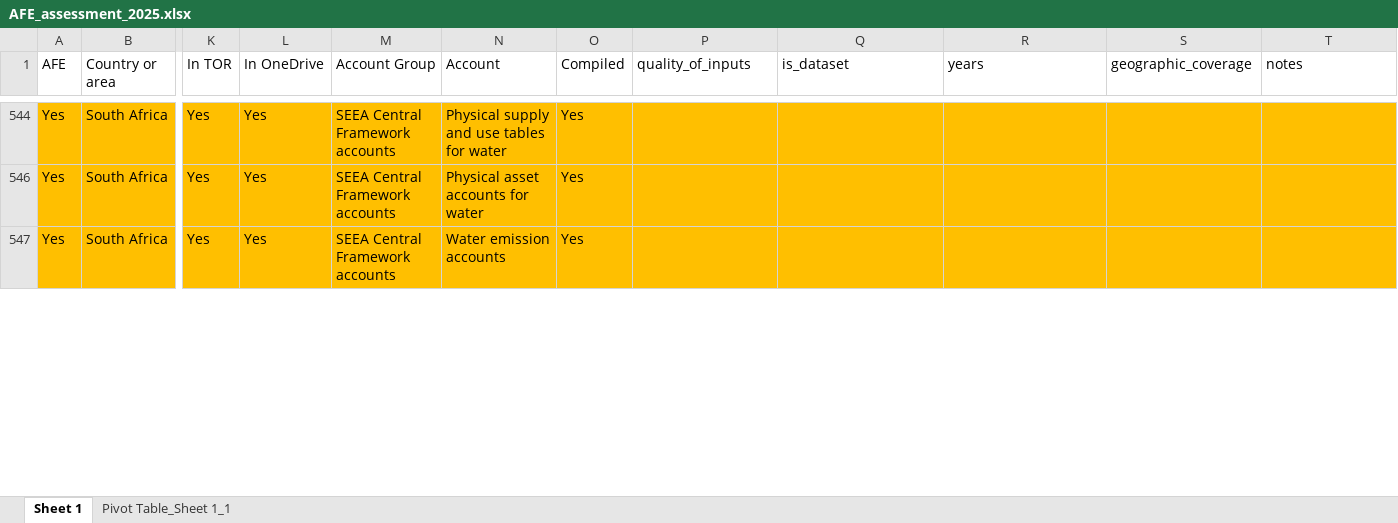
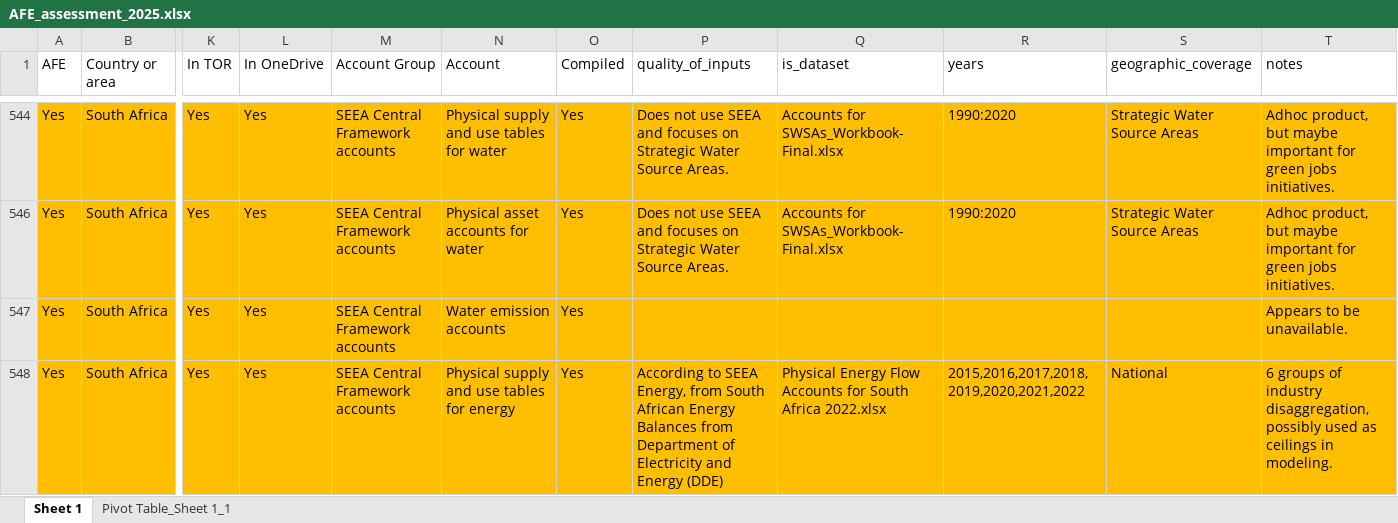
Before and after one commit to rvconsulting/seea-afe, an Excel workbook: data/assessment/AFE_assessment_2025.xlsx, sheet Sheet 1, drawn as a sheet; only a part is shown, gaps mark what is left out; values as stored, in another font and other column widths than the file's, no borders; charts and pictures not drawn; rows hold the shown columns only; the diff covers the shown part only; the diff names each change by its address in the sheet, - before the commit and + after, or states it on an @@ line.

```diff
--- a/data/assessment/AFE_assessment_2025.xlsx (sheet Sheet 1)
+++ b/data/assessment/AFE_assessment_2025.xlsx (sheet Sheet 1)
-P544 (quality_of_inputs): (empty)
+P544 (quality_of_inputs): Does not use SEEA and focuses on Strategic Water Source Areas.
-Q544 (is_dataset): (empty)
+Q544 (is_dataset): Accounts for SWSAs_Workbook-Final.xlsx
-R544 (years): (empty)
+R544 (years): 1990:2020
-S544 (geographic_coverage): (empty)
+S544 (geographic_coverage): Strategic Water Source Areas
-T544 (notes): (empty)
+T544 (notes): Adhoc product, but maybe important for green jobs initiatives.
-P546 (quality_of_inputs): (empty)
+P546 (quality_of_inputs): Does not use SEEA and focuses on Strategic Water Source Areas.
-Q546 (is_dataset): (empty)
+Q546 (is_dataset): Accounts for SWSAs_Workbook-Final.xlsx
-R546 (years): (empty)
+R546 (years): 1990:2020
-S546 (geographic_coverage): (empty)
+S546 (geographic_coverage): Strategic Water Source Areas
-T546 (notes): (empty)
+T546 (notes): Adhoc product, but maybe important for green jobs initiatives.
-T547 (notes): (empty)
+T547 (notes): Appears to be unavailable.
+row 548: Yes | South Africa | Yes | Yes | SEEA Central Framework accounts | Physical supply and use tables for energy | Yes | According to SEEA Energy, from South African Energy Balances from Department of Electricity and Energy (DDE) | Physical Energy Flow Accounts for South Africa 2022.xlsx | 2015,2016,2017,2018,2019,2020,2021,2022 | National | 6 groups of industry disaggregation, possibly used as ceilings in modeling.
```
Also changed, not shown: 15 added rows, 7 hidden or unhidden rows, 22 edited cells and cell formats elsewhere in this sheet, sheet Pivot Table_Sheet 1_1, 29 other files.
